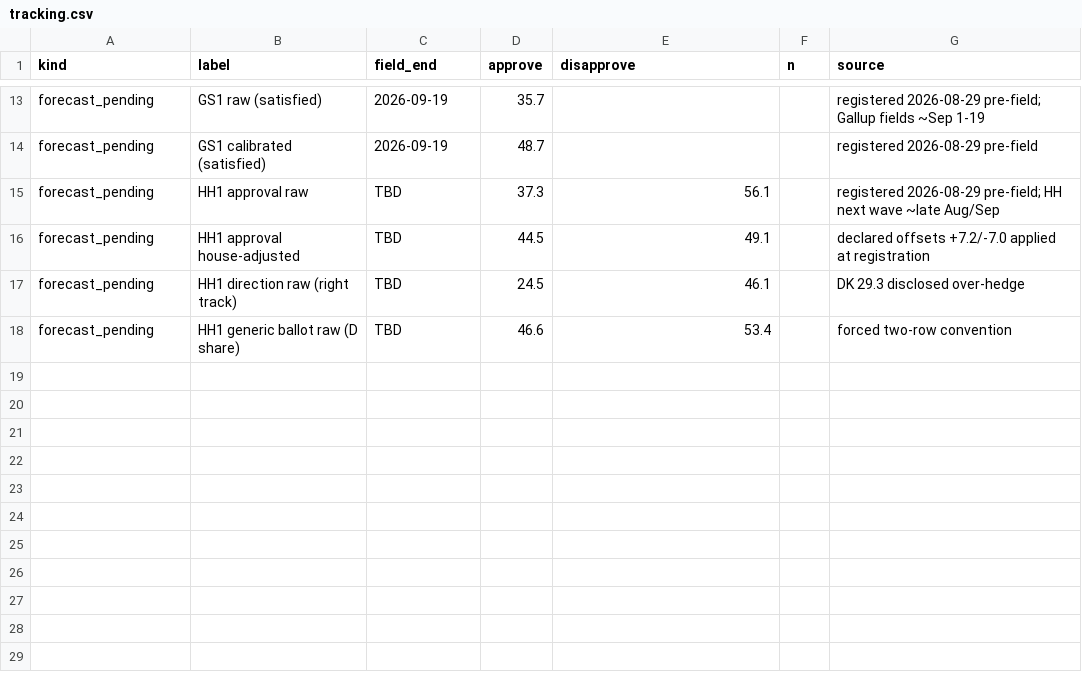
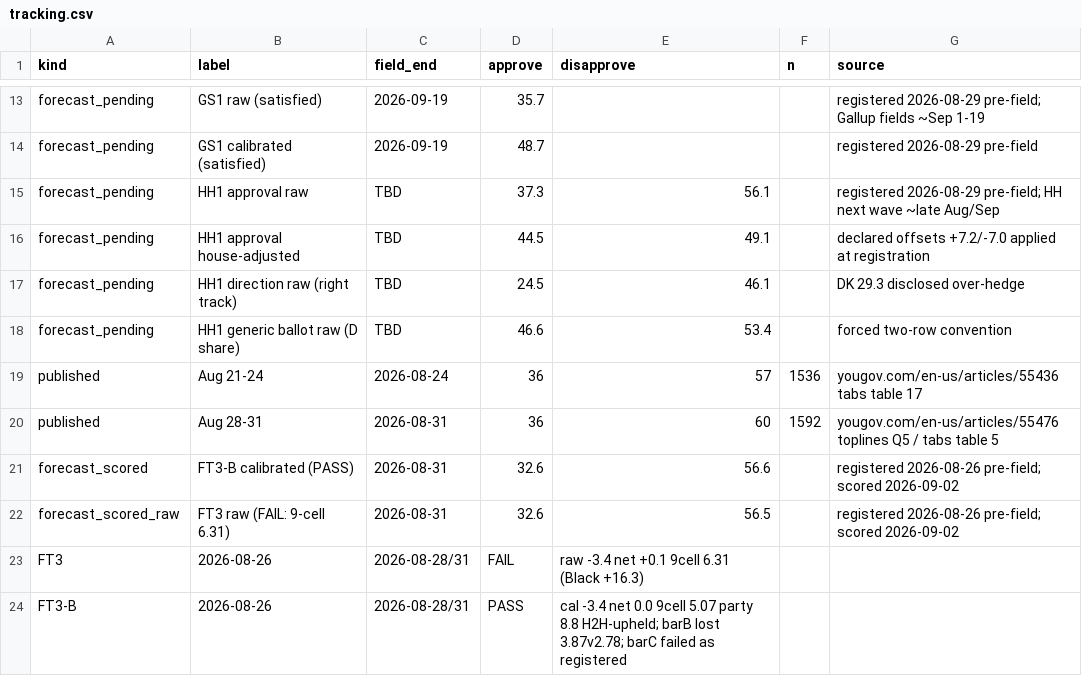
Before and after one commit to NakliTechie/quorum-forward-tests, a CSV file: tracking.csv, drawn as a sheet; only a part is shown, gaps mark what is left out.

Commit message:
FT3 + FT3-B VERDICT: calibrated PASS (4/4 bars + head-to-head), raw FAIL (9-cell 6.31 > 6, Black cell +16.3) — the series' first public miss; structure bar lost to persistence and movement bar failed, both as registered. Published Aug 28-31 wave transcribed (approval + direction + house ballot), scored by the committed scorer; README scoreboard + tally (23/24) + latest-wave table; tracking rows; hashes appended. STAGED FOR PUSH

```diff
--- a/tracking.csv
+++ b/tracking.csv
@@ -18 +18,7 @@ forecast_pending,HH1 direction raw (right track),TBD,24.5,46.1,,DK 29.3 disclose
 forecast_pending,HH1 generic ballot raw (D share),TBD,46.6,53.4,,forced two-row convention
+published,Aug 21-24,2026-08-24,36,57,1536,yougov.com/en-us/articles/55436 tabs table 17
+published,Aug 28-31,2026-08-31,36,60,1592,yougov.com/en-us/articles/55476 toplines Q5 / tabs table 5
+forecast_scored,FT3-B calibrated (PASS),2026-08-31,32.6,56.6,,registered 2026-08-26 pre-field; scored 2026-09-02
+forecast_scored_raw,FT3 raw (FAIL: 9-cell 6.31),2026-08-31,32.6,56.5,,registered 2026-08-26 pre-field; scored 2026-09-02
+FT3,2026-08-26,2026-08-28/31,FAIL,raw -3.4 net +0.1 9cell 6.31 (Black +16.3)
+FT3-B,2026-08-26,2026-08-28/31,PASS,cal -3.4 net 0.0 9cell 5.07 party 8.8 H2H-upheld; barB lost 3.87v2.78; barC failed as registered
```
Also changed, not shown: 5 other files.
